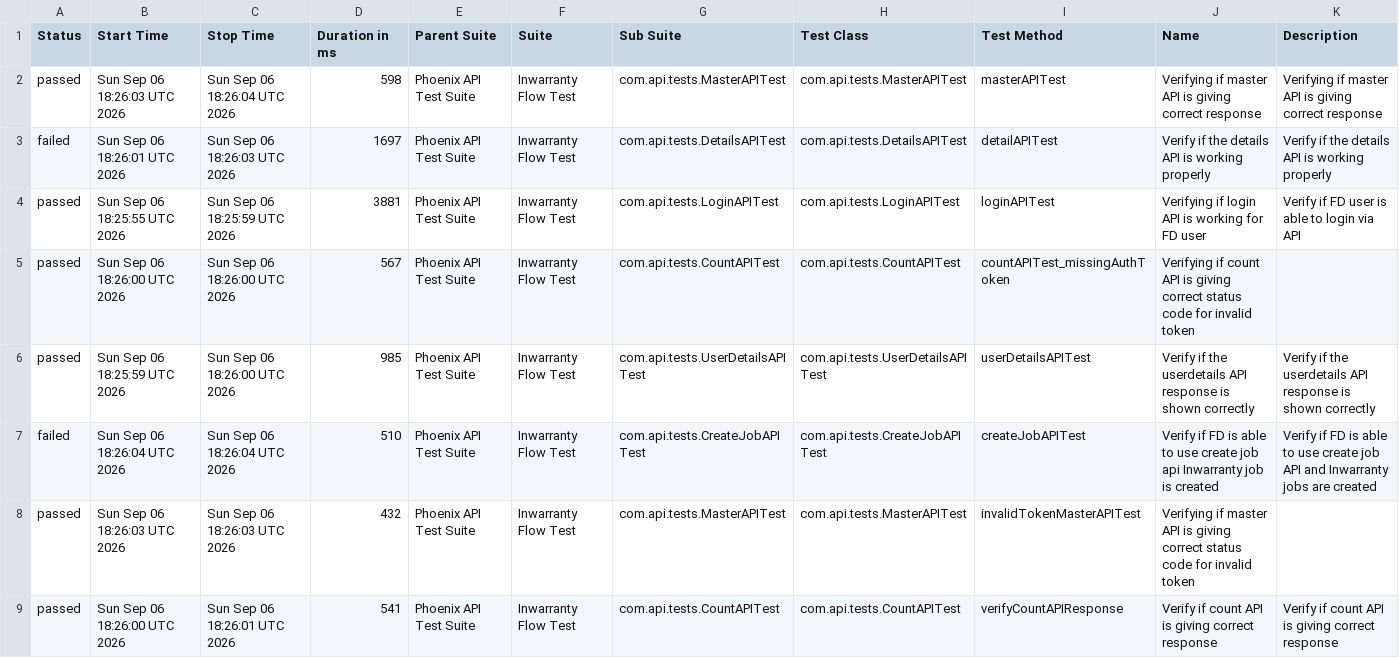
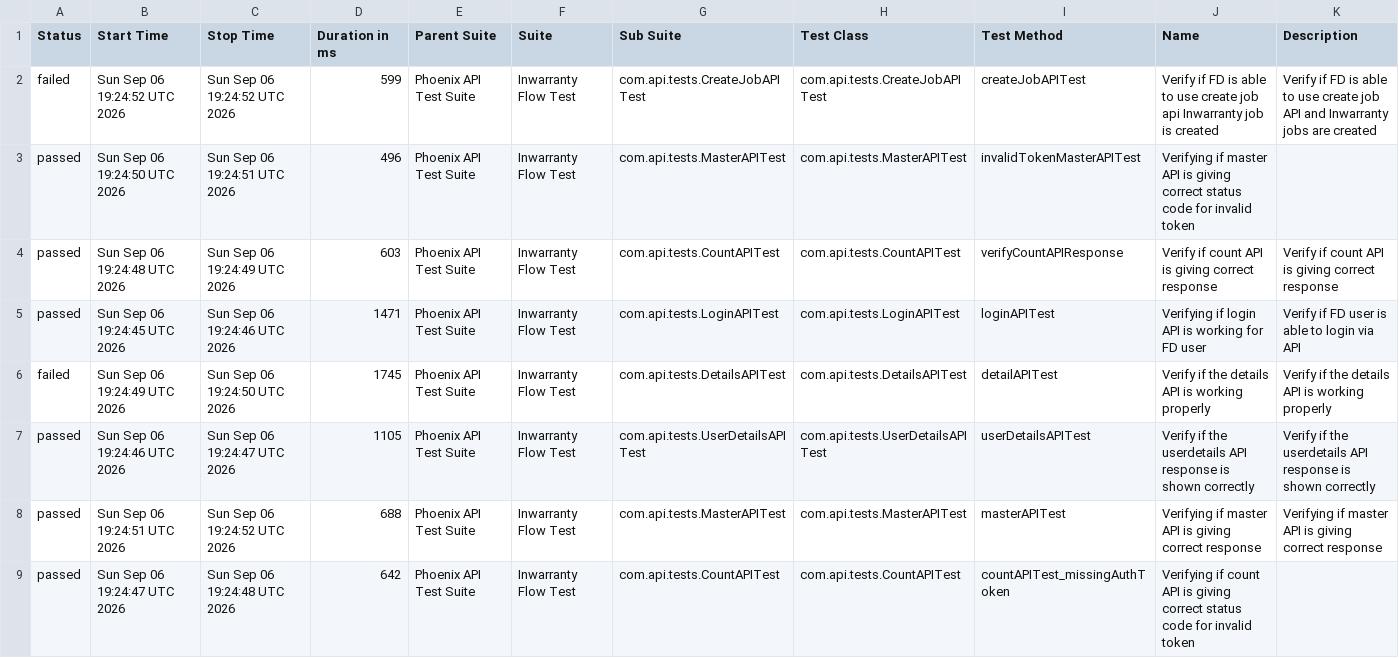
Before and after one commit to Zulminan/PhoenixTestAutomationFramework, a CSV file: data/suites.csv, drawn as a sheet.

```diff
--- a/data/suites.csv
+++ b/data/suites.csv
@@ -1,9 +1,9 @@
 "Status","Start Time","Stop Time","Duration in ms","Parent Suite","Suite","Sub Suite","Test Class","Test Method","Name","Description"
-"passed","Sun Sep 06 18:26:03 UTC 2026","Sun Sep 06 18:26:04 UTC 2026","598","Phoenix API Test Suite","Inwarranty Flow Test","com.api.tests.MasterAPITest","com.api.tests.MasterAPITest","masterAPITest","Verifying if master API is giving correct response","Verifying if master API is giving correct response"
-"failed","Sun Sep 06 18:26:01 UTC 2026","Sun Sep 06 18:26:03 UTC 2026","1697","Phoenix API Test Suite","Inwarranty Flow Test","com.api.tests.DetailsAPITest","com.api.tests.DetailsAPITest","detailAPITest","Verify if the details API is working properly","Verify if the details API is working properly"
-"passed","Sun Sep 06 18:25:55 UTC 2026","Sun Sep 06 18:25:59 UTC 2026","3881","Phoenix API Test Suite","Inwarranty Flow Test","com.api.tests.LoginAPITest","com.api.tests.LoginAPITest","loginAPITest","Verifying if login API is working for FD user","Verify if FD user is able to login via API"
-"passed","Sun Sep 06 18:26:00 UTC 2026","Sun Sep 06 18:26:00 UTC 2026","567","Phoenix API Test Suite","Inwarranty Flow Test","com.api.tests.CountAPITest","com.api.tests.CountAPITest","countAPITest_missingAuthToken","Verifying if count API is giving correct status code for invalid token",""
-"passed","Sun Sep 06 18:25:59 UTC 2026","Sun Sep 06 18:26:00 UTC 2026","985","Phoenix API Test Suite","Inwarranty Flow Test","com.api.tests.UserDetailsAPITest","com.api.tests.UserDetailsAPITest","userDetailsAPITest","Verify if the userdetails API response is shown correctly","Verify if the userdetails API response is shown correctly"
-"failed","Sun Sep 06 18:26:04 UTC 2026","Sun Sep 06 18:26:04 UTC 2026","510","Phoenix API Test Suite","Inwarranty Flow Test","com.api.tests.CreateJobAPITest","com.api.tests.CreateJobAPITest","createJobAPITest","Verify if FD is able to use create job api Inwarranty job is created","Verify if FD is able to use create job API and Inwarranty jobs are created"
-"passed","Sun Sep 06 18:26:03 UTC 2026","Sun Sep 06 18:26:03 UTC 2026","432","Phoenix API Test Suite","Inwarranty Flow Test","com.api.tests.MasterAPITest","com.api.tests.MasterAPITest","invalidTokenMasterAPITest","Verifying if master API is giving correct status code for invalid token",""
-"passed","Sun Sep 06 18:26:00 UTC 2026","Sun Sep 06 18:26:01 UTC 2026","541","Phoenix API Test Suite","Inwarranty Flow Test","com.api.tests.CountAPITest","com.api.tests.CountAPITest","verifyCountAPIResponse","Verify if count API is giving correct response","Verify if count API is giving correct response"
+"failed","Sun Sep 06 19:24:52 UTC 2026","Sun Sep 06 19:24:52 UTC 2026","599","Phoenix API Test Suite","Inwarranty Flow Test","com.api.tests.CreateJobAPITest","com.api.tests.CreateJobAPITest","createJobAPITest","Verify if FD is able to use create job api Inwarranty job is created","Verify if FD is able to use create job API and Inwarranty jobs are created"
+"passed","Sun Sep 06 19:24:50 UTC 2026","Sun Sep 06 19:24:51 UTC 2026","496","Phoenix API Test Suite","Inwarranty Flow Test","com.api.tests.MasterAPITest","com.api.tests.MasterAPITest","invalidTokenMasterAPITest","Verifying if master API is giving correct status code for invalid token",""
+"passed","Sun Sep 06 19:24:48 UTC 2026","Sun Sep 06 19:24:49 UTC 2026","603","Phoenix API Test Suite","Inwarranty Flow Test","com.api.tests.CountAPITest","com.api.tests.CountAPITest","verifyCountAPIResponse","Verify if count API is giving correct response","Verify if count API is giving correct response"
+"passed","Sun Sep 06 19:24:45 UTC 2026","Sun Sep 06 19:24:46 UTC 2026","1471","Phoenix API Test Suite","Inwarranty Flow Test","com.api.tests.LoginAPITest","com.api.tests.LoginAPITest","loginAPITest","Verifying if login API is working for FD user","Verify if FD user is able to login via API"
+"failed","Sun Sep 06 19:24:49 UTC 2026","Sun Sep 06 19:24:50 UTC 2026","1745","Phoenix API Test Suite","Inwarranty Flow Test","com.api.tests.DetailsAPITest","com.api.tests.DetailsAPITest","detailAPITest","Verify if the details API is working properly","Verify if the details API is working properly"
+"passed","Sun Sep 06 19:24:46 UTC 2026","Sun Sep 06 19:24:47 UTC 2026","1105","Phoenix API Test Suite","Inwarranty Flow Test","com.api.tests.UserDetailsAPITest","com.api.tests.UserDetailsAPITest","userDetailsAPITest","Verify if the userdetails API response is shown correctly","Verify if the userdetails API response is shown correctly"
+"passed","Sun Sep 06 19:24:51 UTC 2026","Sun Sep 06 19:24:52 UTC 2026","688","Phoenix API Test Suite","Inwarranty Flow Test","com.api.tests.MasterAPITest","com.api.tests.MasterAPITest","masterAPITest","Verifying if master API is giving correct response","Verifying if master API is giving correct response"
+"passed","Sun Sep 06 19:24:47 UTC 2026","Sun Sep 06 19:24:48 UTC 2026","642","Phoenix API Test Suite","Inwarranty Flow Test","com.api.tests.CountAPITest","com.api.tests.CountAPITest","countAPITest_missingAuthToken","Verifying if count API is giving correct status code for invalid token",""
```
Also changed, not shown: data/behaviors.csv, 55 other files.
